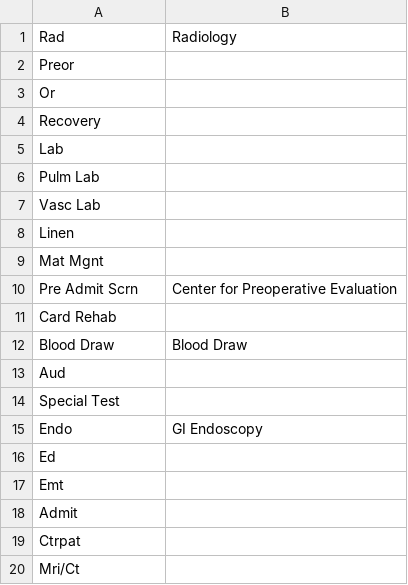
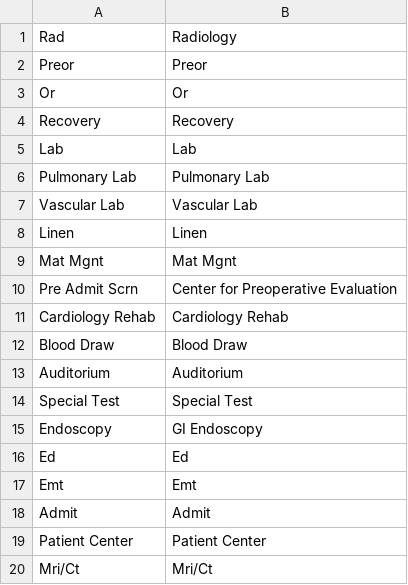
Before and after one commit to SoftEngTeamC/FaulknerMap2, a TSV file: src/main/resources/data/floor1/SuitesFloor1 - SuitesFloor1.tsv, drawn as a sheet.

Commit message:
Update SuitesFloor1 - SuitesFloor1.tsv

```diff
--- a/src/main/resources/data/floor1/SuitesFloor1 - SuitesFloor1.tsv
+++ b/src/main/resources/data/floor1/SuitesFloor1 - SuitesFloor1.tsv
@@ -1,20 +1,20 @@
 Rad	Radiology
-Preor	
-Or	
-Recovery	
-Lab	
-Pulm Lab	
-Vasc Lab	
-Linen	
-Mat Mgnt	
+Preor	Preor
+Or	Or
+Recovery	Recovery
+Lab	Lab
+Pulmonary Lab	Pulmonary Lab
+Vascular Lab	Vascular Lab
+Linen	Linen
+Mat Mgnt	Mat Mgnt
 Pre Admit Scrn	Center for Preoperative Evaluation
-Card Rehab	
+Cardiology Rehab	Cardiology Rehab
 Blood Draw	Blood Draw
-Aud	
-Special Test	
-Endo	GI Endoscopy
-Ed	
-Emt	
-Admit	
-Ctrpat	
-Mri/Ct	
+Auditorium	Auditorium
+Special Test	Special Test
+Endoscopy	GI Endoscopy
+Ed	Ed
+Emt	Emt
+Admit	Admit
+Patient Center	Patient Center
+Mri/Ct	Mri/Ct
```
